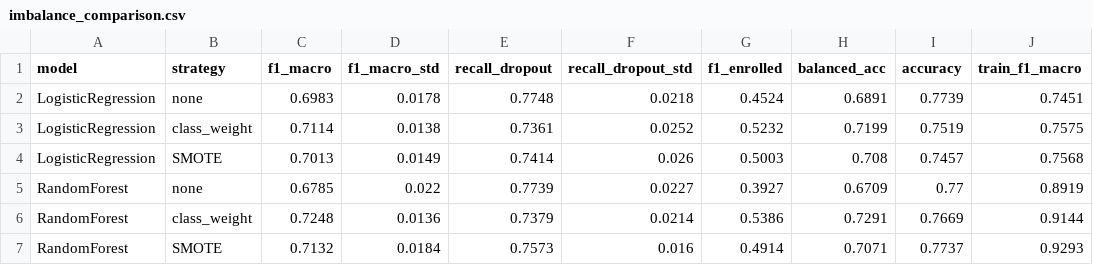
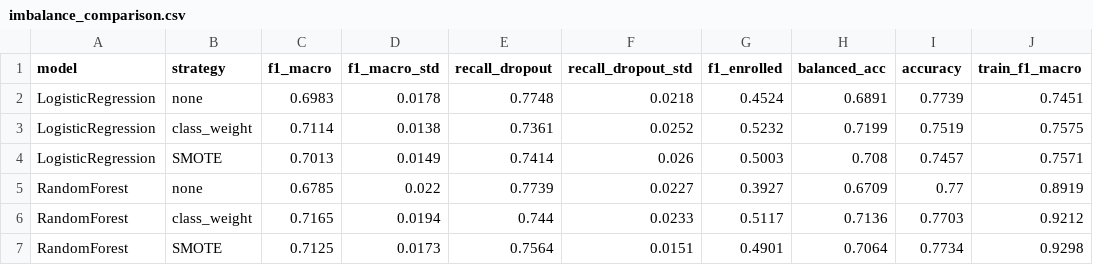
Before and after one commit to DangHau19/MLGroup, a CSV file: DoAn_MayHoc/Nhom01-student-dropout/reports/imbalance_comparison.csv, drawn as a sheet.

```diff
--- a/DoAn_MayHoc/Nhom01-student-dropout/reports/imbalance_comparison.csv
+++ b/DoAn_MayHoc/Nhom01-student-dropout/reports/imbalance_comparison.csv
@@ -3,5 +3,5 @@ LogisticRegression,none,0.6983,0.0178,0.7748,0.0218,0.4524,0.6891,0.7739,0.7451
 LogisticRegression,class_weight,0.7114,0.0138,0.7361,0.0252,0.5232,0.7199,0.7519,0.7575
-LogisticRegression,SMOTE,0.7013,0.0149,0.7414,0.026,0.5003,0.708,0.7457,0.7568
+LogisticRegression,SMOTE,0.7013,0.0149,0.7414,0.026,0.5003,0.708,0.7457,0.7571
 RandomForest,none,0.6785,0.022,0.7739,0.0227,0.3927,0.6709,0.77,0.8919
-RandomForest,class_weight,0.7248,0.0136,0.7379,0.0214,0.5386,0.7291,0.7669,0.9144
-RandomForest,SMOTE,0.7132,0.0184,0.7573,0.016,0.4914,0.7071,0.7737,0.9293
+RandomForest,class_weight,0.7165,0.0194,0.744,0.0233,0.5117,0.7136,0.7703,0.9212
+RandomForest,SMOTE,0.7125,0.0173,0.7564,0.0151,0.4901,0.7064,0.7734,0.9298
```
Also changed, not shown: DoAn_MayHoc/Nhom01-student-dropout/reports/gb_search_results.csv, DoAn_MayHoc/Nhom01-student-dropout/reports/svm_search_results.csv, 5 other files.
